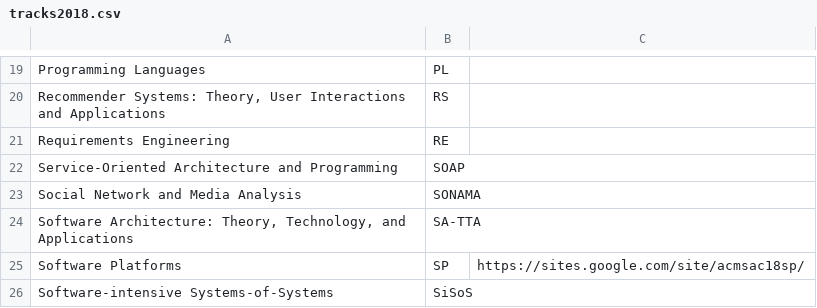
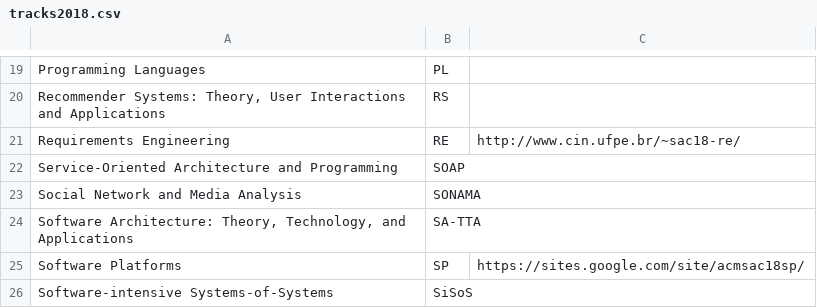
Before and after one commit to tomas-cerny/SAC, a CSV file: sac2018/data2018/tracks2018.csv, drawn as a sheet; only a part is shown, gaps mark what is left out.

Commit message:
RE track website link

```diff
--- a/sac2018/data2018/tracks2018.csv
+++ b/sac2018/data2018/tracks2018.csv
@@ -20,3 +20,3 @@ Programming Languages   ;  PL;
 Recommender Systems: Theory, User Interactions and Applications   ;  RS;
-Requirements Engineering   ;  RE;
+Requirements Engineering   ;  RE;http://www.cin.ufpe.br/~sac18-re/
 Service-Oriented Architecture and Programming   ;  SOAP;
```
